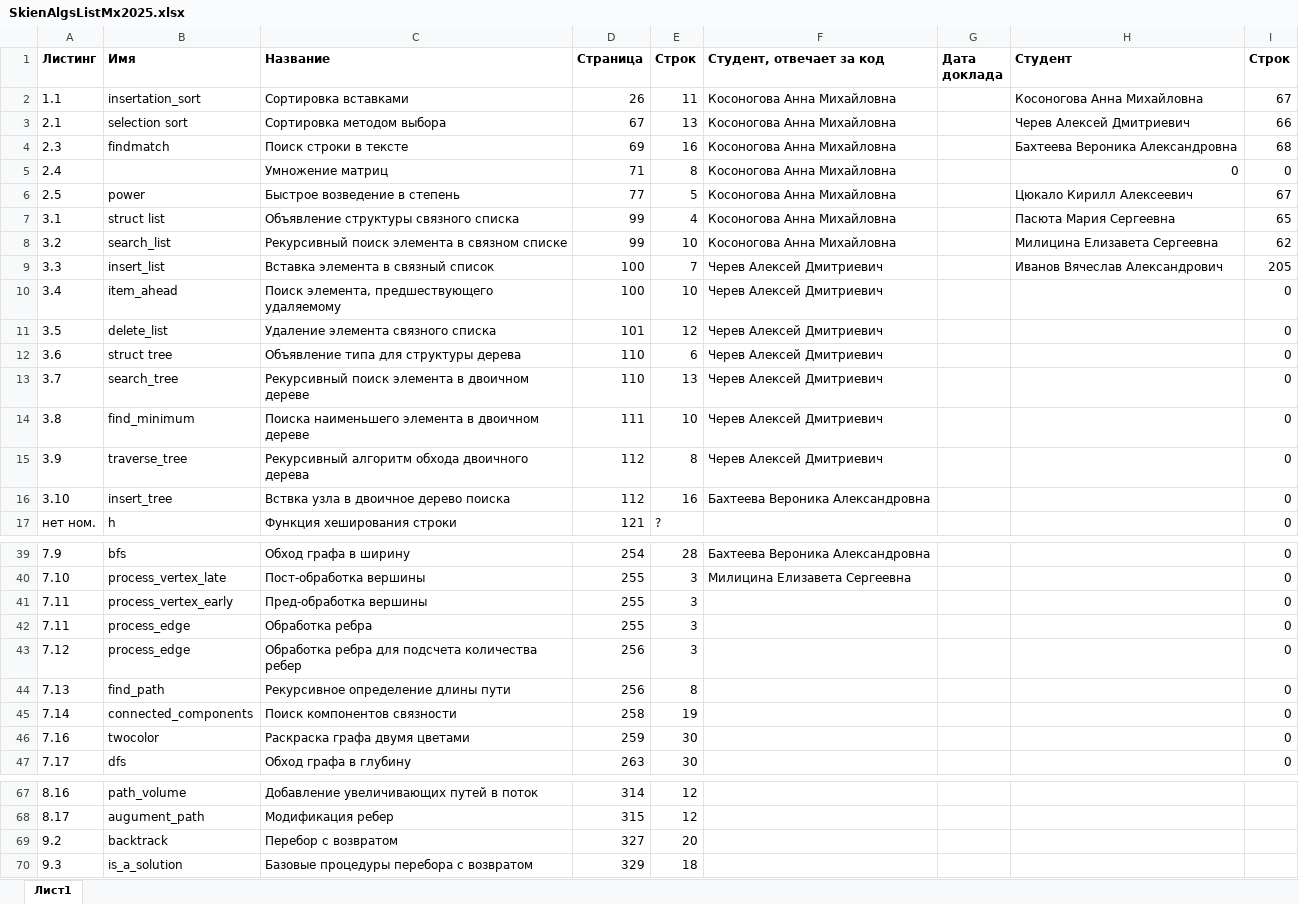
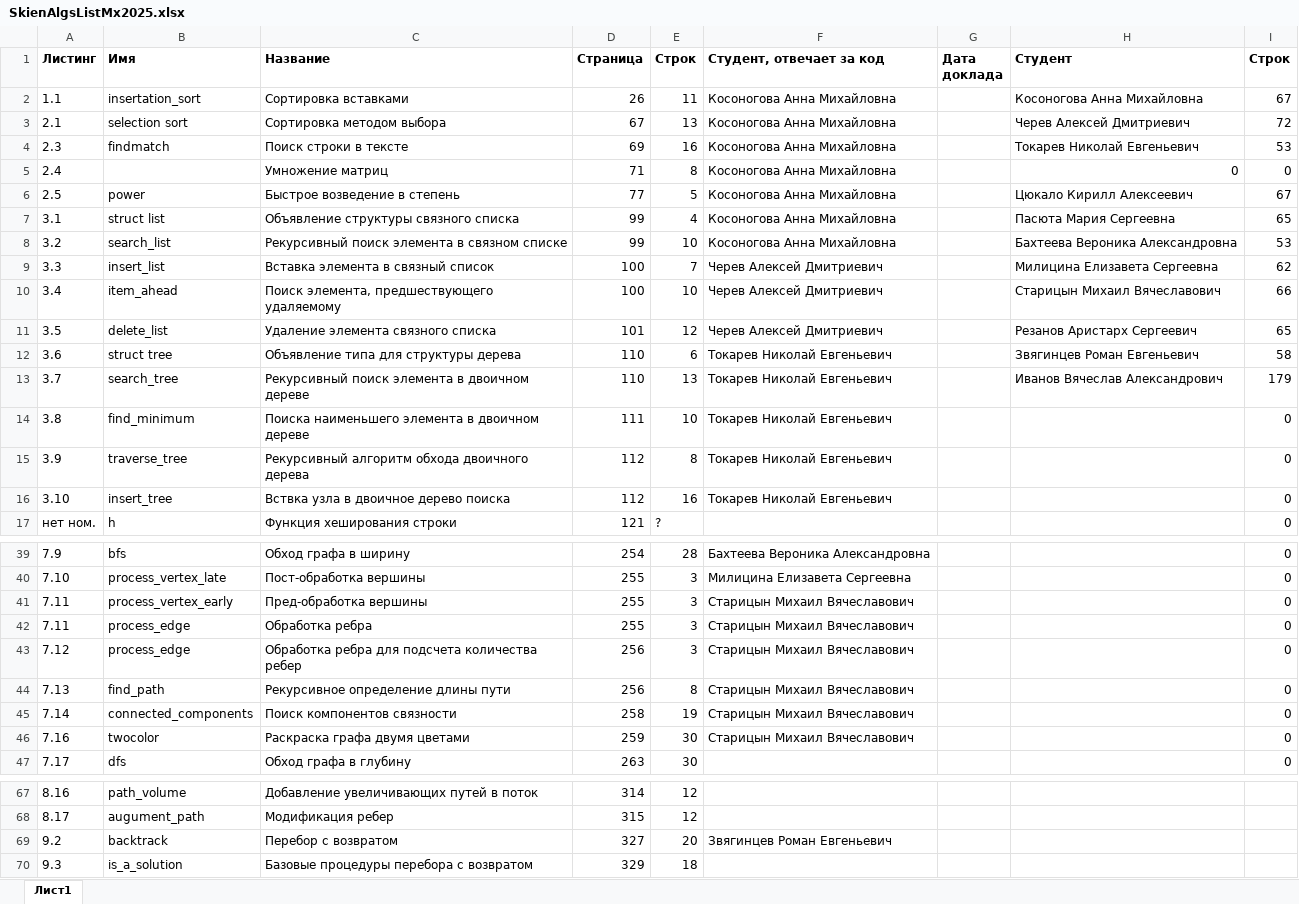
Before and after one commit to DimaKorneshov/AiSD2026, an Excel workbook: Mx/SkienAlgsListMx2025.xlsx, sheet Лист1, drawn as a sheet; only a part is shown, gaps mark what is left out; values as stored, in another font and other column widths than the file's, no borders; table styles not drawn; the diff covers the shown part only; the diff names each change by its address in the sheet, - before the commit and + after, or states it on an @@ line.

Commit message:
2026-09-07 AlgListMx Upd

```diff
--- a/Mx/SkienAlgsListMx2025.xlsx (sheet Лист1)
+++ b/Mx/SkienAlgsListMx2025.xlsx (sheet Лист1)
-I3 (Строк): 66
+I3 (Строк): 72
-H4 (Студент): Бахтеева Вероника Александровна
+H4 (Студент): Токарев Николай Евгеньевич
-I4 (Строк): 68
+I4 (Строк): 53
-H8 (Студент): Милицина Елизавета Сергеевна
+H8 (Студент): Бахтеева Вероника Александровна
-I8 (Строк): 62
+I8 (Строк): 53
-H9 (Студент): Иванов Вячеслав Александрович
+H9 (Студент): Милицина Елизавета Сергеевна
-I9 (Строк): 205
+I9 (Строк): 62
-H10 (Студент): (empty)
+H10 (Студент): Старицын Михаил Вячеславович
-I10 (Строк): 0
+I10 (Строк): 66
-H11 (Студент): (empty)
+H11 (Студент): Резанов Аристарх Сергеевич
-I11 (Строк): 0
+I11 (Строк): 65
-F12:F15 (Студент, отвечает за код): Черев Алексей Дмитриевич
+F12:F15 (Студент, отвечает за код): Токарев Николай Евгеньевич
-H12 (Студент): (empty)
+H12 (Студент): Звягинцев Роман Евгеньевич
-I12 (Строк): 0
+I12 (Строк): 58
-H13 (Студент): (empty)
+H13 (Студент): Иванов Вячеслав Александрович
-I13 (Строк): 0
+I13 (Строк): 179
-F16 (Студент, отвечает за код): Бахтеева Вероника Александровна
+F16 (Студент, отвечает за код): Токарев Николай Евгеньевич
-F41:F46 (Студент, отвечает за код): (empty)
+F41:F46 (Студент, отвечает за код): Старицын Михаил Вячеславович
-F69 (Студент, отвечает за код): (empty)
+F69 (Студент, отвечает за код): Звягинцев Роман Евгеньевич
```
Also changed, not shown: 11 edited cells elsewhere in this sheet, formulas that keep their value.
